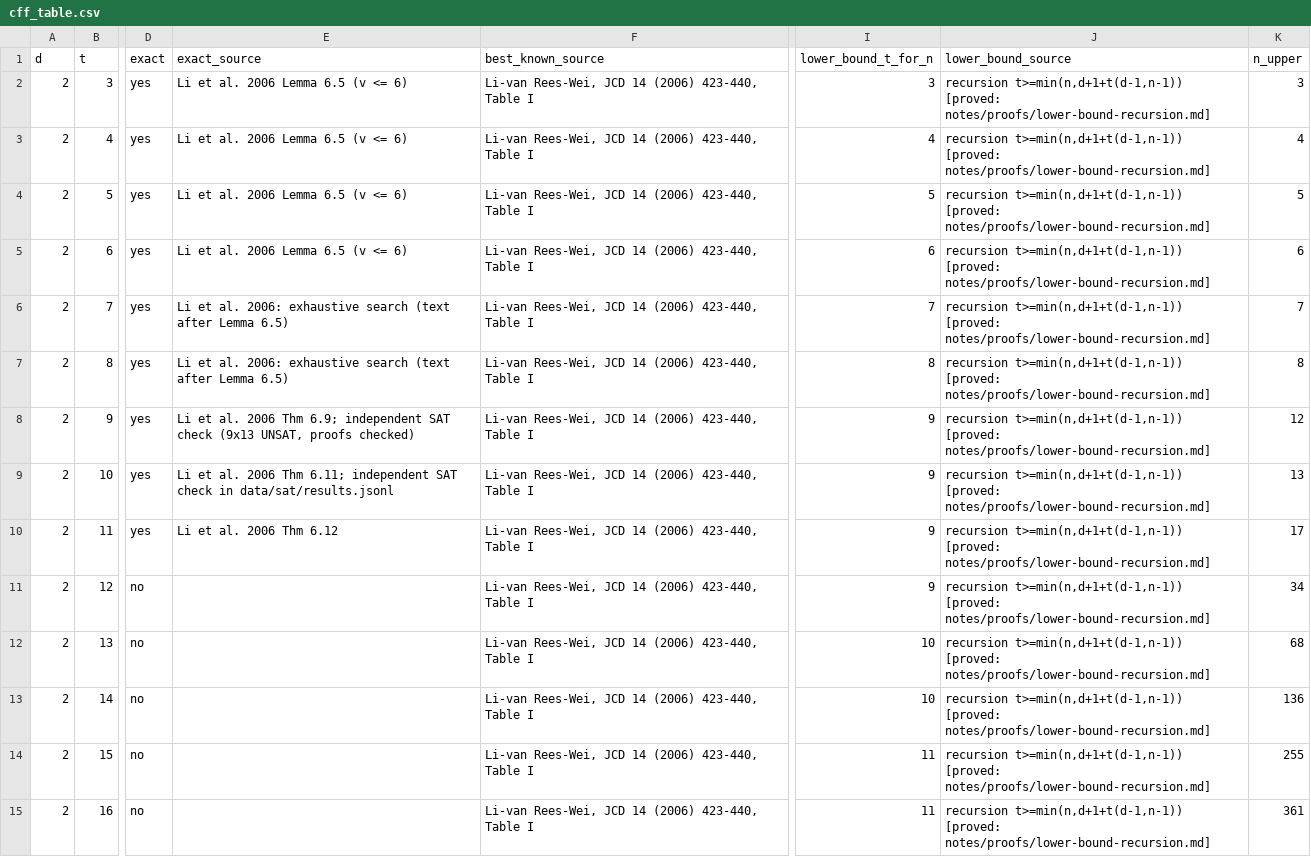
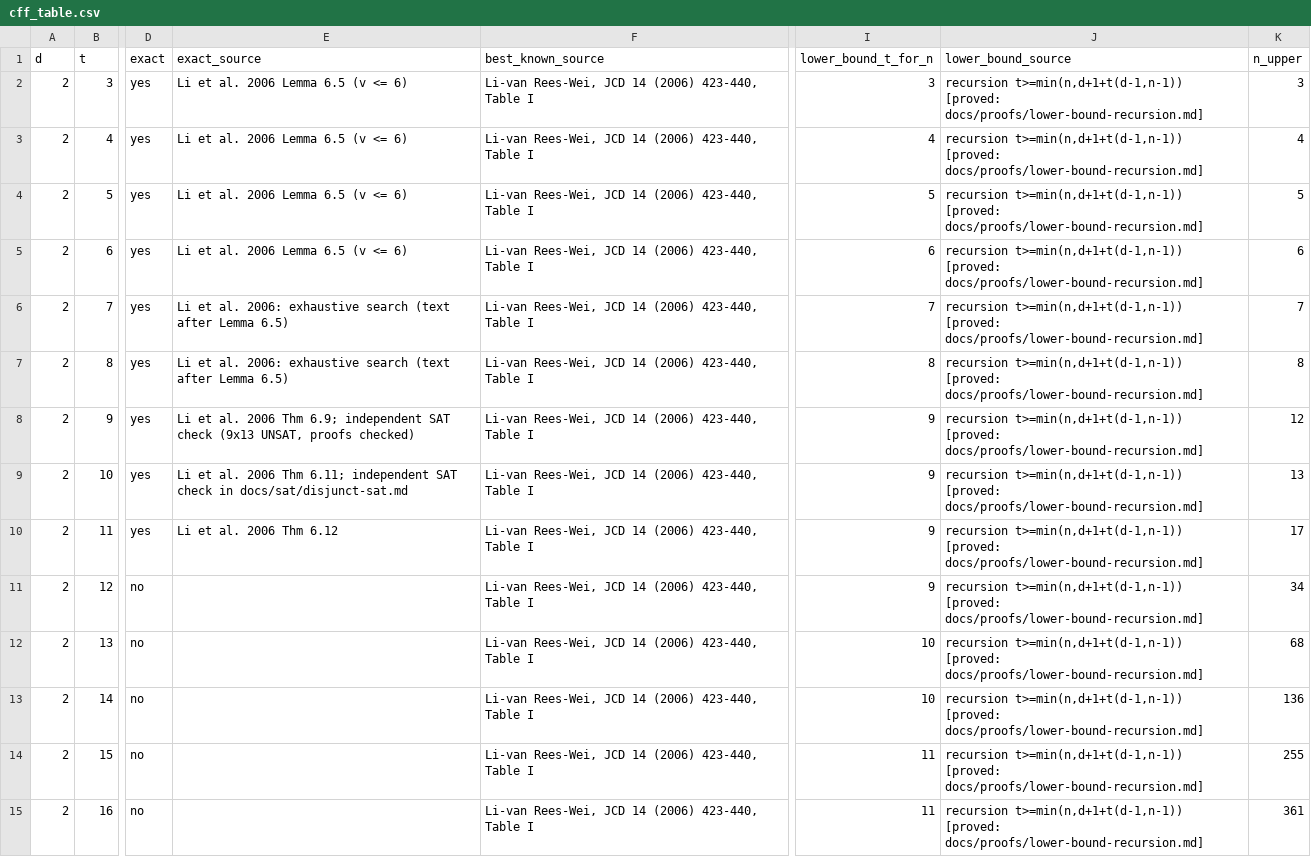
Before and after one commit to RuffledZest/group-testing-designs, a CSV file: release/cff_table.csv, drawn as a sheet; only a part is shown, gaps mark what is left out; the diff covers the shown part only; the diff names each change by its address in the sheet, - before the commit and + after, or states it on an @@ line.

```diff
--- a/release/cff_table.csv
+++ b/release/cff_table.csv
-J2:J15 (lower_bound_source): …t>=min(n,d+1+t(d-1,n-1)) [proved: notes/proofs/lower-bound-recursion.md]
+J2:J15 (lower_bound_source): …t>=min(n,d+1+t(d-1,n-1)) [proved: docs/proofs/lower-bound-recursion.md]
-E9 (exact_source): …check in data/sat/results.jsonl
+E9 (exact_source): …check in docs/sat/disjunct-sat.md
```
Also changed, not shown: 73 edited cells elsewhere in this file, release/capped_designs.csv, 11 other files.
